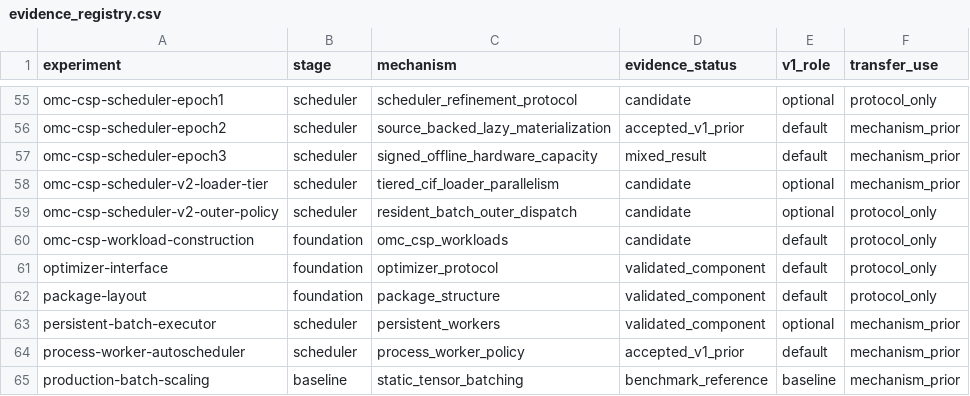
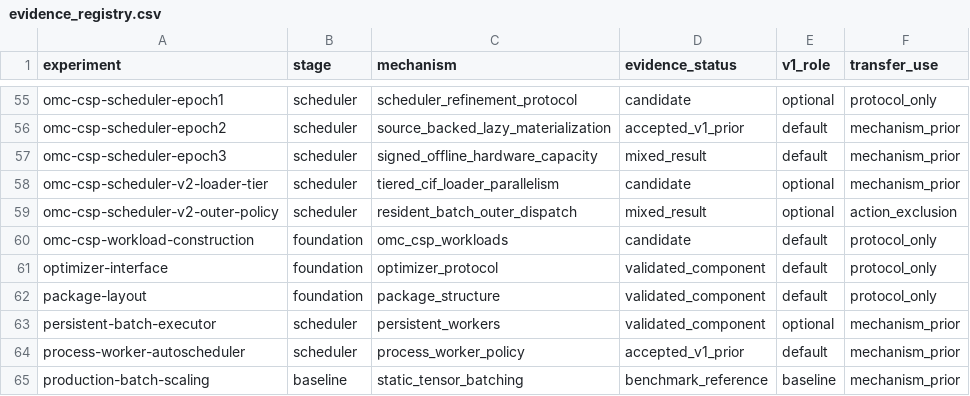
Before and after one commit to MUYU-LU/Batch_MLIP, a CSV file: research/project/evidence_registry.csv, drawn as a sheet; only a part is shown, gaps mark what is left out.

Commit message:
Classify outer dispatch experiment as mixed

```diff
--- a/research/project/evidence_registry.csv
+++ b/research/project/evidence_registry.csv
@@ -58,3 +58,3 @@ omc-csp-scheduler-epoch3,scheduler,signed_offline_hardware_capacity,mixed_result
 omc-csp-scheduler-v2-loader-tier,scheduler,tiered_cif_loader_parallelism,candidate,optional,mechanism_prior
-omc-csp-scheduler-v2-outer-policy,scheduler,resident_batch_outer_dispatch,candidate,optional,protocol_only
+omc-csp-scheduler-v2-outer-policy,scheduler,resident_batch_outer_dispatch,mixed_result,optional,action_exclusion
 omc-csp-workload-construction,foundation,omc_csp_workloads,candidate,default,protocol_only
```
Also changed, not shown: 1 other file.
